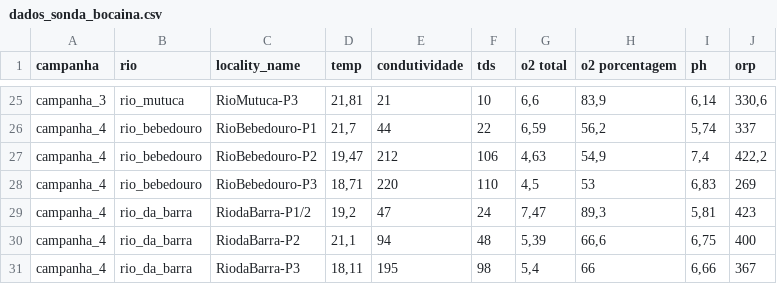
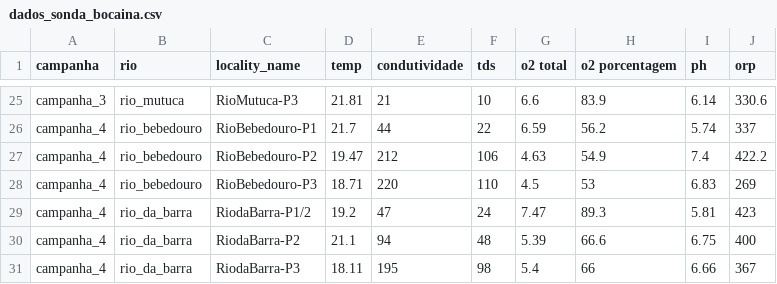
Before and after one commit to LeoBrait/macroinvertebrates_bocaina_2, a CSV file: dados/dados_sonda_bocaina.csv, drawn as a sheet; only a part is shown, gaps mark what is left out; the diff covers the shown part only.

```diff
--- a/dados/dados_sonda_bocaina.csv
+++ b/dados/dados_sonda_bocaina.csv
@@ -25,7 +25,7 @@
-"campanha_3","rio_mutuca","RioMutuca-P3","21,81",21,10,"6,6","83,9","6,14","330,6"
-"campanha_4","rio_bebedouro","RioBebedouro-P1","21,7",44,22,"6,59","56,2","5,74",337
-"campanha_4","rio_bebedouro","RioBebedouro-P2","19,47",212,106,"4,63","54,9","7,4","422,2"
-"campanha_4","rio_bebedouro","RioBebedouro-P3","18,71",220,110,"4,5",53,"6,83",269
-"campanha_4","rio_da_barra","RiodaBarra-P1/2","19,2",47,24,"7,47","89,3","5,81",423
-"campanha_4","rio_da_barra","RiodaBarra-P2","21,1",94,48,"5,39","66,6","6,75",400
-"campanha_4","rio_da_barra","RiodaBarra-P3","18,11",195,98,"5,4",66,"6,66",367
+"campanha_3","rio_mutuca","RioMutuca-P3",21.81,21,10,6.6,83.9,6.14,330.6
+"campanha_4","rio_bebedouro","RioBebedouro-P1",21.7,44,22,6.59,56.2,5.74,337
+"campanha_4","rio_bebedouro","RioBebedouro-P2",19.47,212,106,4.63,54.9,7.4,422.2
+"campanha_4","rio_bebedouro","RioBebedouro-P3",18.71,220,110,4.5,53,6.83,269
+"campanha_4","rio_da_barra","RiodaBarra-P1/2",19.2,47,24,7.47,89.3,5.81,423
+"campanha_4","rio_da_barra","RiodaBarra-P2",21.1,94,48,5.39,66.6,6.75,400
+"campanha_4","rio_da_barra","RiodaBarra-P3",18.11,195,98,5.4,66,6.66,367
```
Also changed, not shown: 132 edited cells elsewhere in this file, 2 other files.
